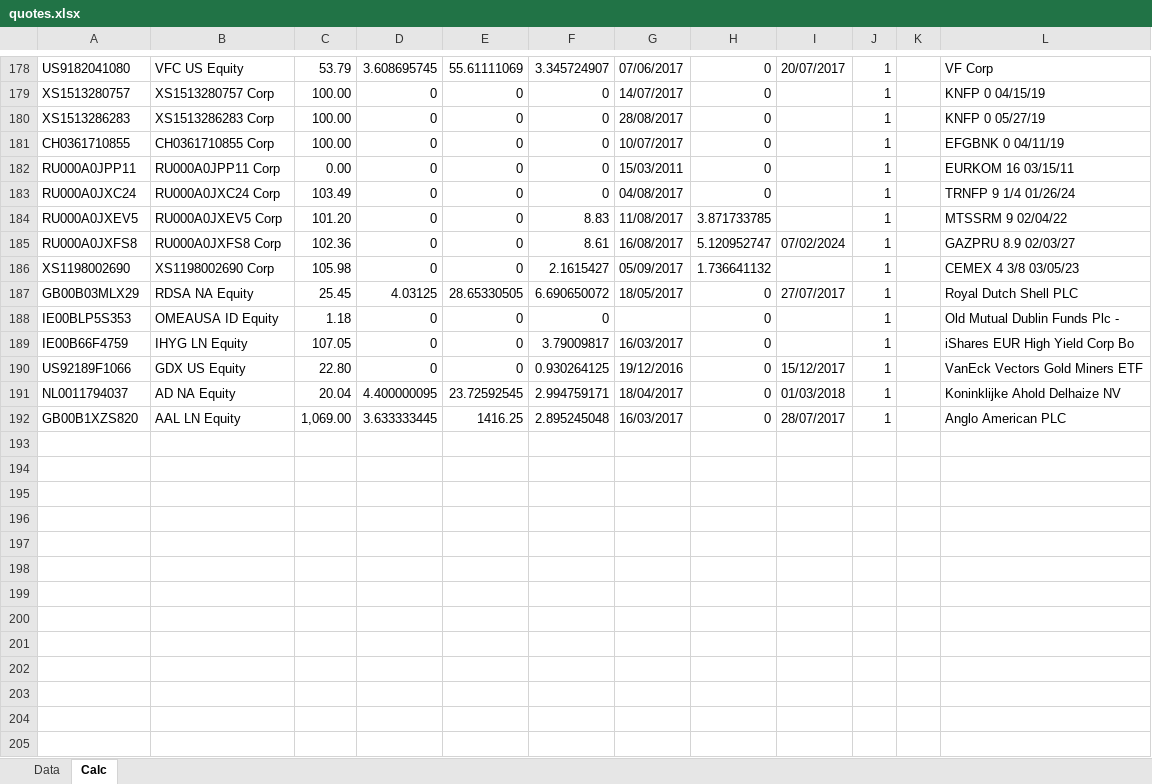
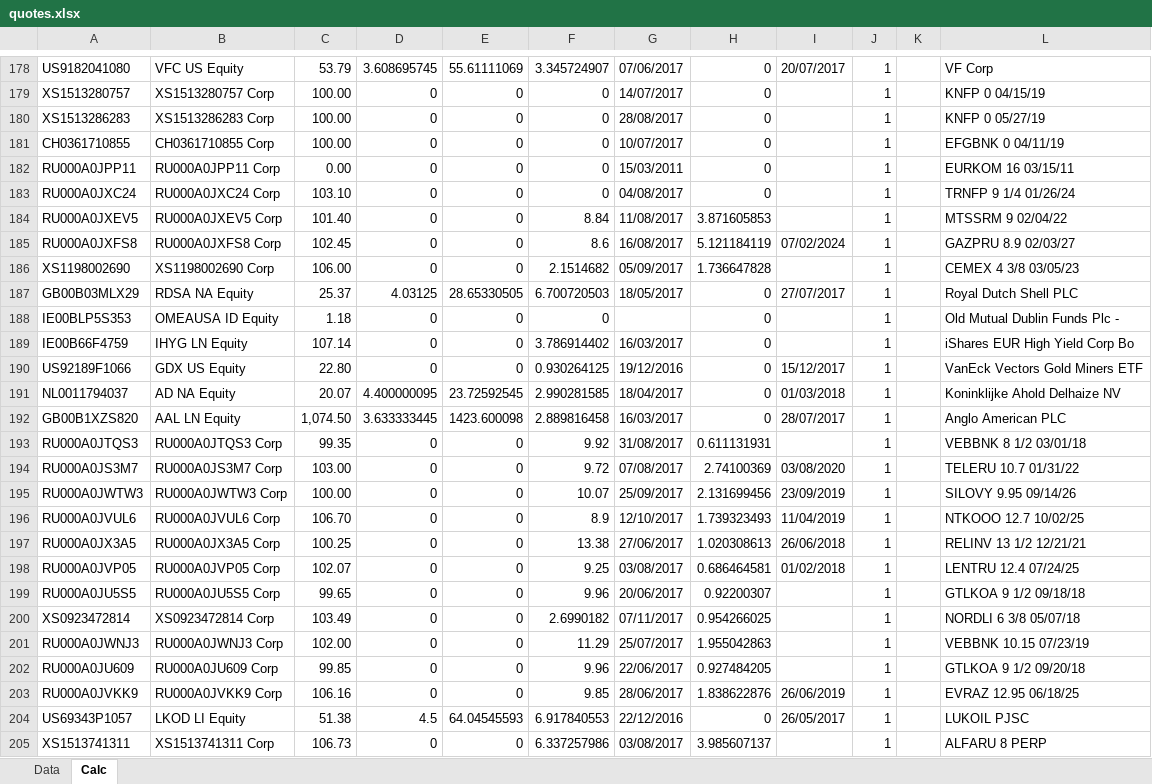
Before and after one commit to zuoqin/sberpb, an Excel workbook: sberapi/DB/quotes.xlsx, sheet Calc, drawn as a sheet; only a part is shown, gaps mark what is left out; values as stored, in another font and other column widths than the file's, no borders; the diff covers the shown part only; the diff names each change by its address in the sheet, - before the commit and + after, or states it on an @@ line.

```diff
--- a/sberapi/DB/quotes.xlsx (sheet Calc)
+++ b/sberapi/DB/quotes.xlsx (sheet Calc)
-C183: 103.49
+C183: 103.10
-C184: 101.20
+C184: 101.40
-F184: 8.83
+F184: 8.84
-H184: 3.871733785
+H184: 3.871605853
-C185: 102.36
+C185: 102.45
-F185: 8.61
+F185: 8.6
-H185: 5.120952747
+H185: 5.121184119
-C186: 105.98
+C186: 106.00
-F186: 2.1615427
+F186: 2.1514682
-H186: 1.736641132
+H186: 1.736647828
-C187: 25.45
+C187: 25.37
-F187: 6.690650072
+F187: 6.700720503
-C189: 107.05
+C189: 107.14
-F189: 3.79009817
+F189: 3.786914402
-C191: 20.04
+C191: 20.07
-F191: 2.994759171
+F191: 2.990281585
-C192: 1,069.00
+C192: 1,074.50
-E192: 1416.25
+E192: 1423.600098
-F192: 2.895245048
+F192: 2.889816458
+row 193: RU000A0JTQS3 | RU000A0JTQS3 Corp | 99.35 | 0 | 0 | 9.92 | 31/08/2017 | 0.611131931 |  | 1 |  | VEBBNK 8 1/2 03/01/18
+row 194: RU000A0JS3M7 | RU000A0JS3M7 Corp | 103.00 | 0 | 0 | 9.72 | 07/08/2017 | 2.74100369 | 03/08/2020 | 1 |  | TELERU 10.7 01/31/22
+row 195: RU000A0JWTW3 | RU000A0JWTW3 Corp | 100.00 | 0 | 0 | 10.07 | 25/09/2017 | 2.131699456 | 23/09/2019 | 1 |  | SILOVY 9.95 09/14/26
+row 196: RU000A0JVUL6 | RU000A0JVUL6 Corp | 106.70 | 0 | 0 | 8.9 | 12/10/2017 | 1.739323493 | 11/04/2019 | 1 |  | NTKOOO 12.7 10/02/25
+row 197: RU000A0JX3A5 | RU000A0JX3A5 Corp | 100.25 | 0 | 0 | 13.38 | 27/06/2017 | 1.020308613 | 26/06/2018 | 1 |  | RELINV 13 1/2 12/21/21
+row 198: RU000A0JVP05 | RU000A0JVP05 Corp | 102.07 | 0 | 0 | 9.25 | 03/08/2017 | 0.686464581 | 01/02/2018 | 1 |  | LENTRU 12.4 07/24/25
+row 199: RU000A0JU5S5 | RU000A0JU5S5 Corp | 99.65 | 0 | 0 | 9.96 | 20/06/2017 | 0.92200307 |  | 1 |  | GTLKOA 9 1/2 09/18/18
+row 200: XS0923472814 | XS0923472814 Corp | 103.49 | 0 | 0 | 2.6990182 | 07/11/2017 | 0.954266025 |  | 1 |  | NORDLI 6 3/8 05/07/18
+row 201: RU000A0JWNJ3 | RU000A0JWNJ3 Corp | 102.00 | 0 | 0 | 11.29 | 25/07/2017 | 1.955042863 |  | 1 |  | VEBBNK 10.15 07/23/19
+row 202: RU000A0JU609 | RU000A0JU609 Corp | 99.85 | 0 | 0 | 9.96 | 22/06/2017 | 0.927484205 |  | 1 |  | GTLKOA 9 1/2 09/20/18
+row 203: RU000A0JVKK9 | RU000A0JVKK9 Corp | 106.16 | 0 | 0 | 9.85 | 28/06/2017 | 1.838622876 | 26/06/2019 | 1 |  | EVRAZ 12.95 06/18/25
+row 204: US69343P1057 | LKOD LI Equity | 51.38 | 4.5 | 64.04545593 | 6.917840553 | 22/12/2016 | 0 | 26/05/2017 | 1 |  | LUKOIL PJSC
+row 205: XS1513741311 | XS1513741311 Corp | 106.73 | 0 | 0 | 6.337257986 | 03/08/2017 | 3.985607137 |  | 1 |  | ALFARU 8 PERP
```
Also changed, not shown: 65 added rows and 337 edited cells elsewhere in this sheet, sheet Data, 5 other files.
